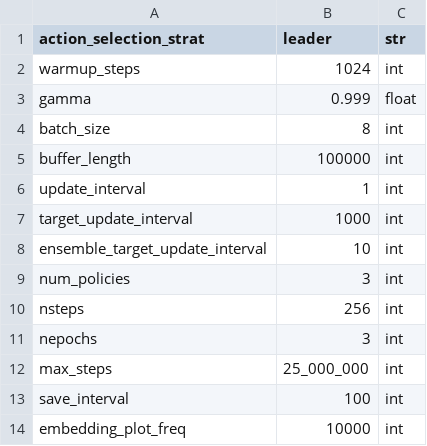
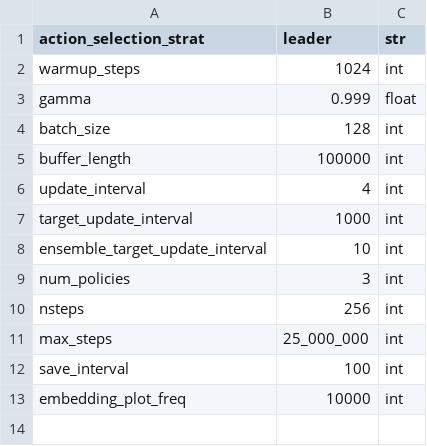
Before and after one commit to zhouzypaul/policy-transfer-lifelong-rl, a CSV file: hyperparams/procgen_ensemble.csv, drawn as a sheet.

```diff
--- a/hyperparams/procgen_ensemble.csv
+++ b/hyperparams/procgen_ensemble.csv
@@ -3,5 +3,5 @@ warmup_steps,1024,int
 gamma,0.999,float
-batch_size,8,int
+batch_size,128,int
 buffer_length,100000,int
-update_interval,1,int
+update_interval,4,int
 target_update_interval,1000,int
@@ -10,3 +10,2 @@ num_policies,3,int
 nsteps,256,int
-nepochs,3,int
 max_steps,25_000_000,int
```
Also changed, not shown: hyperparams/procgen_ppo.csv, 4 other files.
